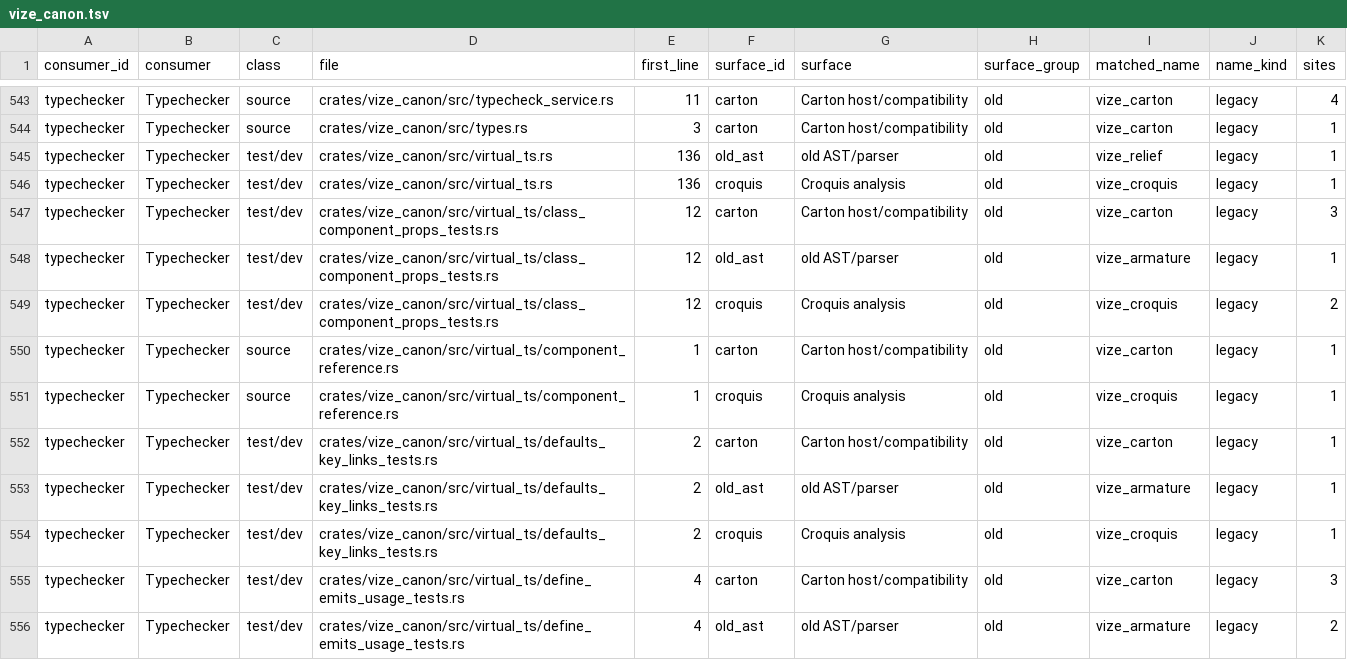
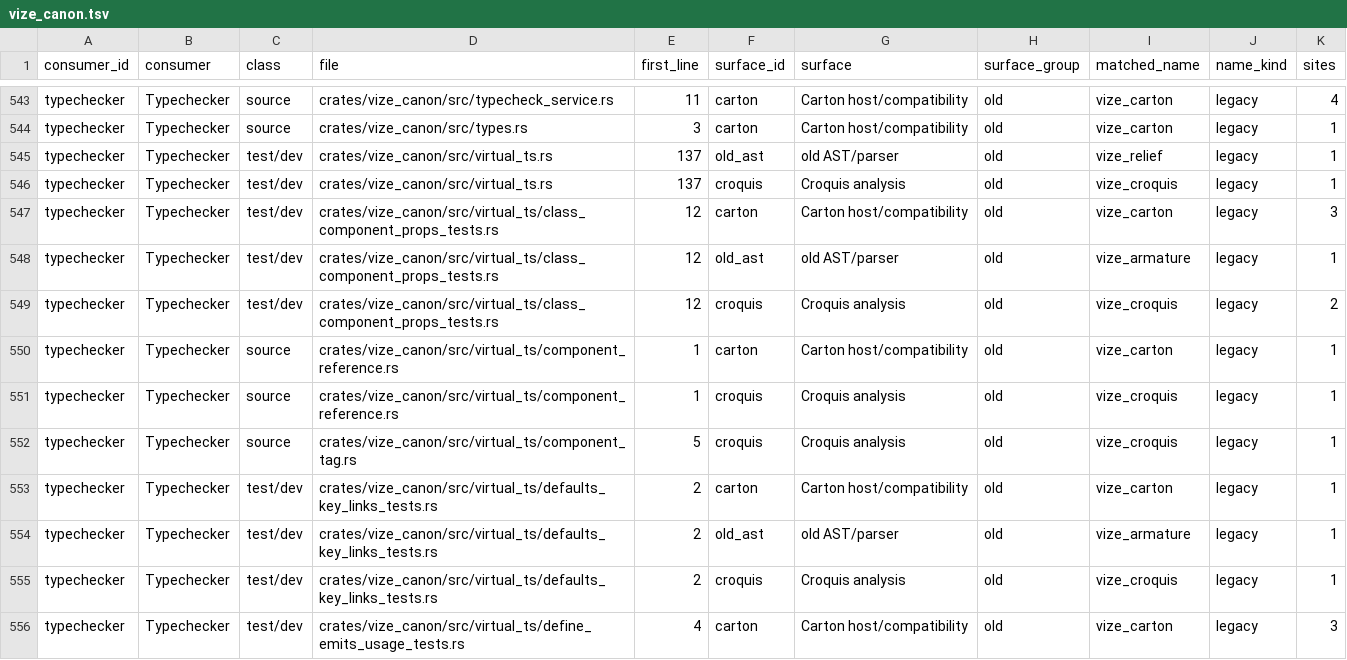
Before and after one commit to Hebilicious/vize, a TSV file: docs/davinci/plan/consumer-migration-surfaces/typechecker/vize_canon.tsv, drawn as a sheet; only a part is shown, gaps mark what is left out; the shorter side is filled out with more unchanged rows.

```diff
--- a/docs/davinci/plan/consumer-migration-surfaces/typechecker/vize_canon.tsv
+++ b/docs/davinci/plan/consumer-migration-surfaces/typechecker/vize_canon.tsv
@@ -544,4 +544,4 @@ typechecker	Typechecker	source	crates/vize_canon/src/typecheck_service.rs	11	car
 typechecker	Typechecker	source	crates/vize_canon/src/types.rs	3	carton	Carton host/compatibility	old	vize_carton	legacy	1
-typechecker	Typechecker	test/dev	crates/vize_canon/src/virtual_ts.rs	136	old_ast	old AST/parser	old	vize_relief	legacy	1
-typechecker	Typechecker	test/dev	crates/vize_canon/src/virtual_ts.rs	136	croquis	Croquis analysis	old	vize_croquis	legacy	1
+typechecker	Typechecker	test/dev	crates/vize_canon/src/virtual_ts.rs	137	old_ast	old AST/parser	old	vize_relief	legacy	1
+typechecker	Typechecker	test/dev	crates/vize_canon/src/virtual_ts.rs	137	croquis	Croquis analysis	old	vize_croquis	legacy	1
 typechecker	Typechecker	test/dev	crates/vize_canon/src/virtual_ts/class_component_props_tests.rs	12	carton	Carton host/compatibility	old	vize_carton	legacy	3
@@ -551,2 +551,3 @@ typechecker	Typechecker	source	crates/vize_canon/src/virtual_ts/component_refere
 typechecker	Typechecker	source	crates/vize_canon/src/virtual_ts/component_reference.rs	1	croquis	Croquis analysis	old	vize_croquis	legacy	1
+typechecker	Typechecker	source	crates/vize_canon/src/virtual_ts/component_tag.rs	5	croquis	Croquis analysis	old	vize_croquis	legacy	1
 typechecker	Typechecker	test/dev	crates/vize_canon/src/virtual_ts/defaults_key_links_tests.rs	2	carton	Carton host/compatibility	old	vize_carton	legacy	1
```
Also changed, not shown: docs/davinci/plan/consumer-migration-surfaces/lsp/vize_maestro.tsv, 33 other files.
